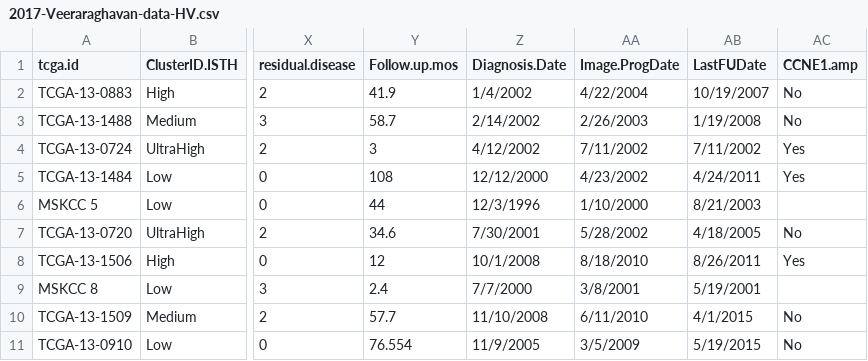
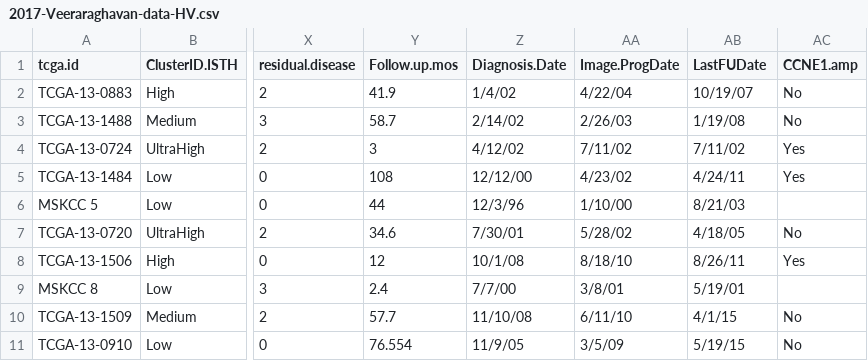
Before and after one commit to harveerar/Analysis_Oldov, a CSV file: PlosMedResultsAnalysis-master/2017-Veeraraghavan-data-HV.csv, drawn as a sheet; only a part is shown, gaps mark what is left out; the diff covers the shown part only; the diff names each change by its address in the sheet, - before the commit and + after, or states it on an @@ line.

```diff
--- a/PlosMedResultsAnalysis-master/2017-Veeraraghavan-data-HV.csv
+++ b/PlosMedResultsAnalysis-master/2017-Veeraraghavan-data-HV.csv
-Z2 (Diagnosis.Date): 1/4/2002
+Z2 (Diagnosis.Date): 1/4/02
-AA2 (Image.ProgDate): 4/22/2004
+AA2 (Image.ProgDate): 4/22/04
-AB2 (LastFUDate): 10/19/2007
+AB2 (LastFUDate): 10/19/07
-Z3 (Diagnosis.Date): 2/14/2002
+Z3 (Diagnosis.Date): 2/14/02
-AA3 (Image.ProgDate): 2/26/2003
+AA3 (Image.ProgDate): 2/26/03
-AB3 (LastFUDate): 1/19/2008
+AB3 (LastFUDate): 1/19/08
-Z4 (Diagnosis.Date): 4/12/2002
+Z4 (Diagnosis.Date): 4/12/02
-AA4 (Image.ProgDate): 7/11/2002
+AA4 (Image.ProgDate): 7/11/02
-AB4 (LastFUDate): 7/11/2002
+AB4 (LastFUDate): 7/11/02
-Z5 (Diagnosis.Date): 12/12/2000
+Z5 (Diagnosis.Date): 12/12/00
-AA5 (Image.ProgDate): 4/23/2002
+AA5 (Image.ProgDate): 4/23/02
-AB5 (LastFUDate): 4/24/2011
+AB5 (LastFUDate): 4/24/11
-Z6 (Diagnosis.Date): 12/3/1996
+Z6 (Diagnosis.Date): 12/3/96
-AA6 (Image.ProgDate): 1/10/2000
+AA6 (Image.ProgDate): 1/10/00
-AB6 (LastFUDate): 8/21/2003
+AB6 (LastFUDate): 8/21/03
-Z7 (Diagnosis.Date): 7/30/2001
+Z7 (Diagnosis.Date): 7/30/01
-AA7 (Image.ProgDate): 5/28/2002
+AA7 (Image.ProgDate): 5/28/02
-AB7 (LastFUDate): 4/18/2005
+AB7 (LastFUDate): 4/18/05
-Z8 (Diagnosis.Date): 10/1/2008
+Z8 (Diagnosis.Date): 10/1/08
-AA8 (Image.ProgDate): 8/18/2010
+AA8 (Image.ProgDate): 8/18/10
-AB8 (LastFUDate): 8/26/2011
+AB8 (LastFUDate): 8/26/11
-Z9 (Diagnosis.Date): 7/7/2000
+Z9 (Diagnosis.Date): 7/7/00
-AA9 (Image.ProgDate): 3/8/2001
+AA9 (Image.ProgDate): 3/8/01
-AB9 (LastFUDate): 5/19/2001
+AB9 (LastFUDate): 5/19/01
-Z10 (Diagnosis.Date): 11/10/2008
+Z10 (Diagnosis.Date): 11/10/08
-AA10 (Image.ProgDate): 6/11/2010
+AA10 (Image.ProgDate): 6/11/10
-AB10 (LastFUDate): 4/1/2015
+AB10 (LastFUDate): 4/1/15
-Z11 (Diagnosis.Date): 11/9/2005
+Z11 (Diagnosis.Date): 11/9/05
-AA11 (Image.ProgDate): 3/5/2009
+AA11 (Image.ProgDate): 3/5/09
-AB11 (LastFUDate): 5/19/2015
+AB11 (LastFUDate): 5/19/15
```
Also changed, not shown: 114 edited cells elsewhere in this file, 4 other files.
